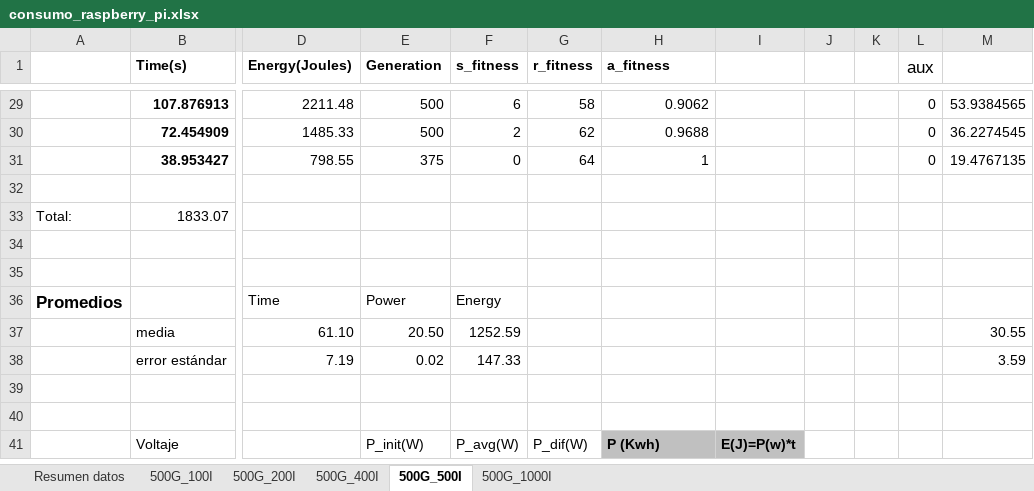
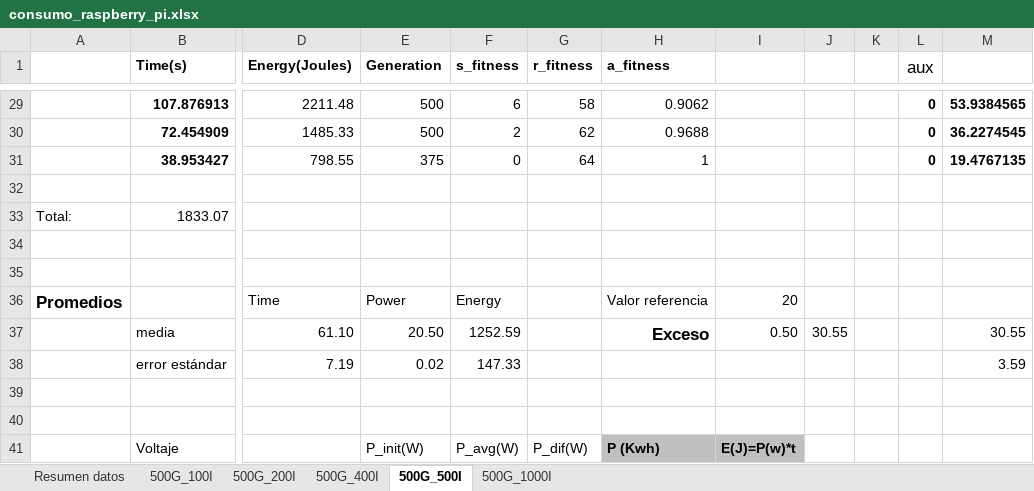
Before and after one commit to frchavez/PPSN_Consumo_2016, an Excel workbook: results_data/rpi_ppsn/consumo_raspberry_pi.xlsx, sheet 500G_500I, drawn as a sheet; only a part is shown, gaps mark what is left out; values as stored, in another font and other column widths than the file's, no borders; the diff covers the shown part only; the diff names each change by its address in the sheet, - before the commit and + after, or states it on an @@ line.

```diff
--- a/results_data/rpi_ppsn/consumo_raspberry_pi.xlsx (sheet 500G_500I)
+++ b/results_data/rpi_ppsn/consumo_raspberry_pi.xlsx (sheet 500G_500I)
-L29:M31 bold: off
+L29:M31 bold: on
-H36 (a_fitness): (empty)
+H36 (a_fitness): Valor referencia
-I36: (empty)
+I36: 20
-H37 (a_fitness): (empty)
+H37 (a_fitness): Exceso
-I37: (empty)
+I37: 0.50
-J37: (empty)
+J37: 30.55
```
Also changed, not shown: cell formats elsewhere in this sheet, sheet Resumen datos, sheet 500G_100I, sheet 500G_400I, sheet 500G_1000I, sheet 500G_200I, 1 other file.
